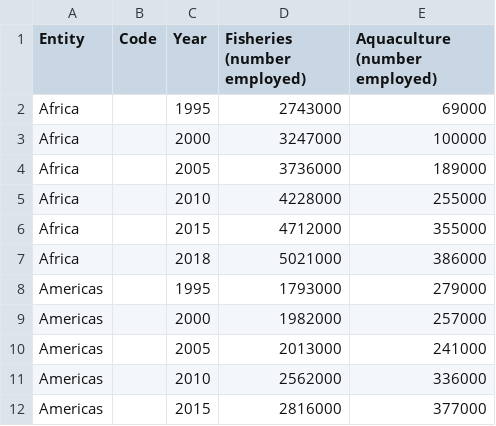
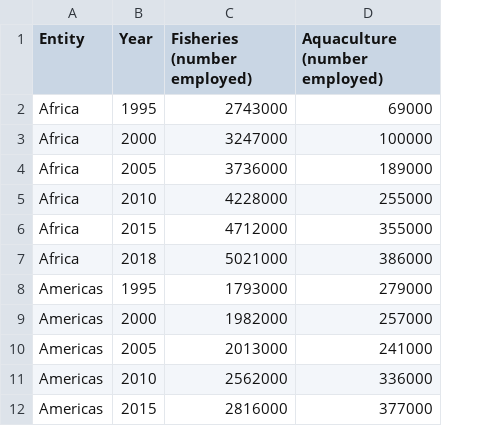
Before and after one commit to FabioSebs/DataScience, a CSV file: data/fish_employment/employed-fisheries-aquaculture.csv, drawn as a sheet; only a part is shown; the diff names each change by its address in the sheet, - before the commit and + after, or states it on an @@ line.

```diff
--- a/data/fish_employment/employed-fisheries-aquaculture.csv
+++ b/data/fish_employment/employed-fisheries-aquaculture.csv
-column B (Code), empty
```
Also changed, not shown: data/fish_boats/2008.csv, 5 other files.
